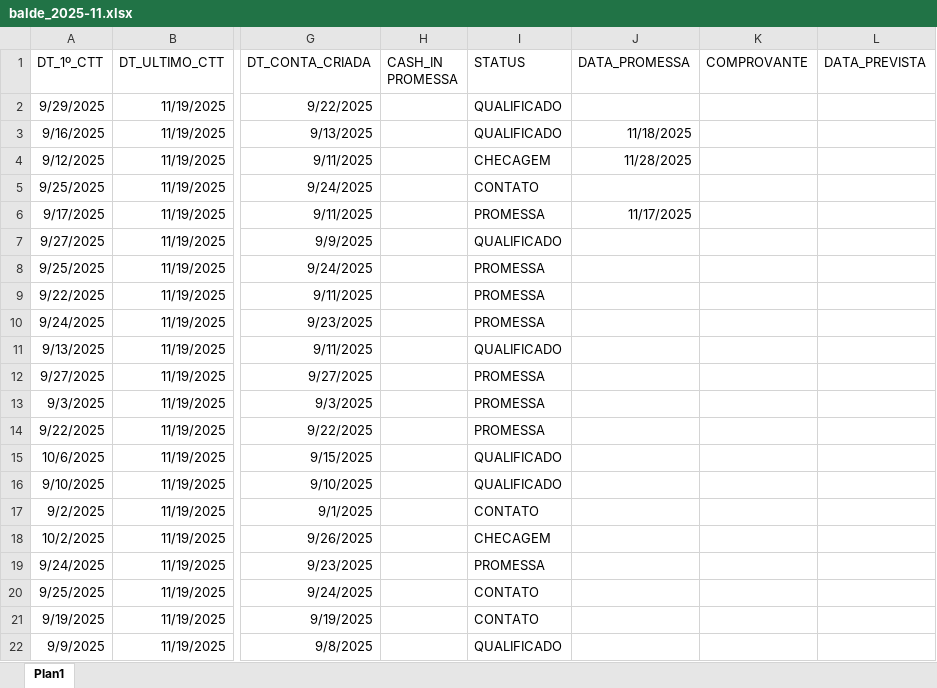
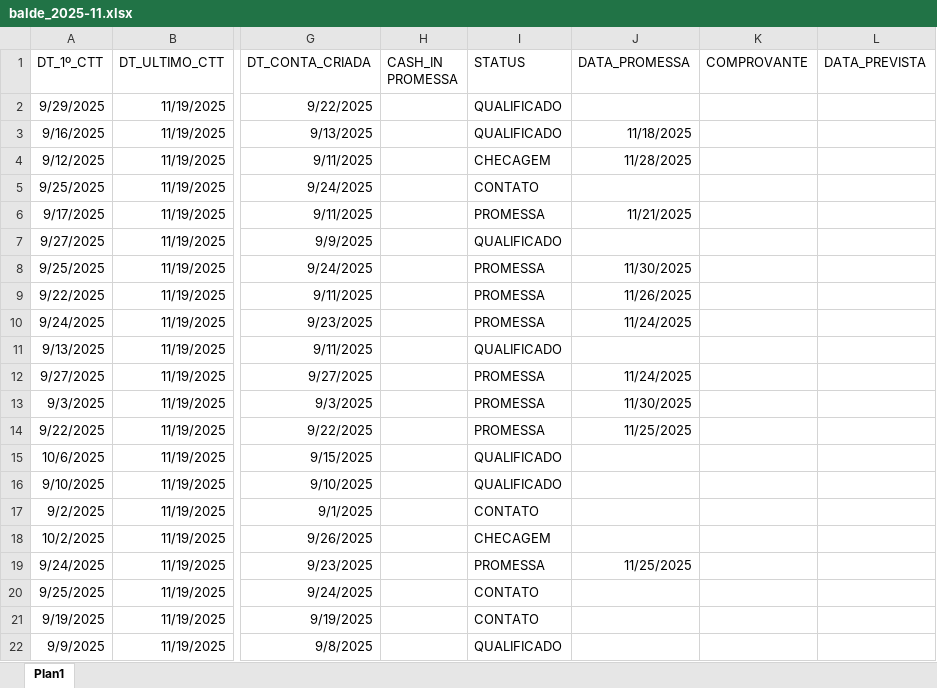
Before and after one commit to Augusto05/atlas, an Excel workbook: first-atlas/balde_2025-11.xlsx, sheet Plan1, drawn as a sheet; only a part is shown, gaps mark what is left out; values as stored, in another font and other column widths than the file's, no borders; the diff covers the shown part only; the diff names each change by its address in the sheet, - before the commit and + after, or states it on an @@ line.

```diff
--- a/first-atlas/balde_2025-11.xlsx (sheet Plan1)
+++ b/first-atlas/balde_2025-11.xlsx (sheet Plan1)
-J6 (DATA_PROMESSA): 11/17/2025
+J6 (DATA_PROMESSA): 11/21/2025
-J8 (DATA_PROMESSA): (empty)
+J8 (DATA_PROMESSA): 11/30/2025
-J9 (DATA_PROMESSA): (empty)
+J9 (DATA_PROMESSA): 11/26/2025
-J10 (DATA_PROMESSA): (empty)
+J10 (DATA_PROMESSA): 11/24/2025
-J12 (DATA_PROMESSA): (empty)
+J12 (DATA_PROMESSA): 11/24/2025
-J13 (DATA_PROMESSA): (empty)
+J13 (DATA_PROMESSA): 11/30/2025
-J14 (DATA_PROMESSA): (empty)
+J14 (DATA_PROMESSA): 11/25/2025
-J19 (DATA_PROMESSA): (empty)
+J19 (DATA_PROMESSA): 11/25/2025
```
Also changed, not shown: 61 added rows, 45 removed rows and 35 edited cells elsewhere in this sheet, first-atlas/producao_2025-11.xlsx, 3 other files.
